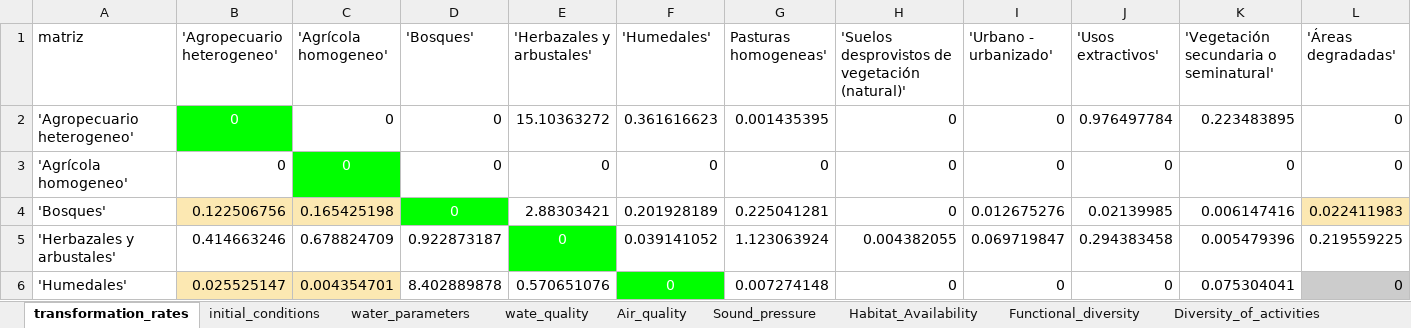
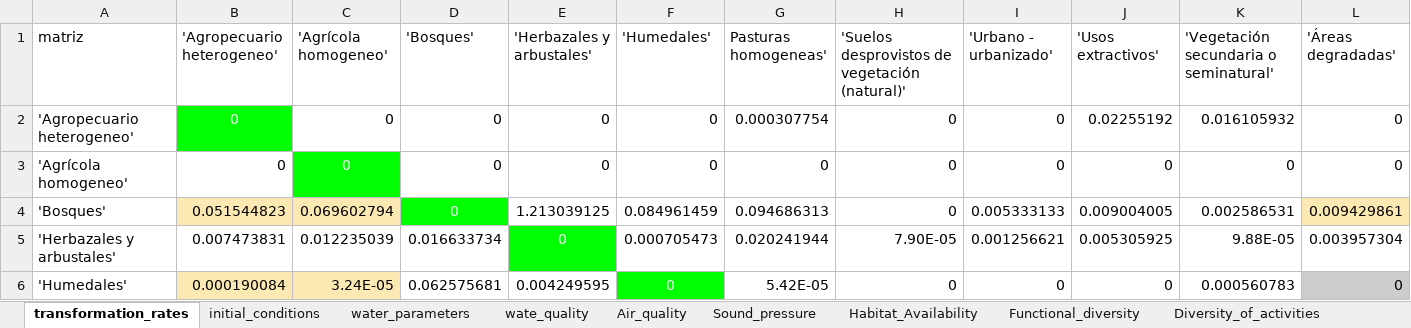
Before and after one commit to PEM-Humboldt/herramienta-resiliencia-simulador, an Excel workbook: condiciones_iniciales/parameters.xlsx, sheet transformation_rates, drawn as a sheet; only a part is shown; values as stored, in another font and other column widths than the file's, no borders; conditional formats not drawn; the diff covers the shown part only; the diff names each change by its address in the sheet, - before the commit and + after, or states it on an @@ line.

Commit message:
Transformation time series added

```diff
--- a/condiciones_iniciales/parameters.xlsx (sheet transformation_rates)
+++ b/condiciones_iniciales/parameters.xlsx (sheet transformation_rates)
-E2 ('Herbazales y arbustales'): 15.10363272
+E2 ('Herbazales y arbustales'): 0
-F2 ('Humedales'): 0.361616623
+F2 ('Humedales'): 0
-G2 (Pasturas homogeneas'): 0.001435395
+G2 (Pasturas homogeneas'): 0.000307754
-J2 ('Usos extractivos'): 0.976497784
+J2 ('Usos extractivos'): 0.02255192
-K2: 0.223483895
+K2: 0.016105932
-B4 ('Agropecuario heterogeneo'): 0.122506756
+B4 ('Agropecuario heterogeneo'): 0.051544823
-C4 ('Agrícola homogeneo'): 0.165425198
+C4 ('Agrícola homogeneo'): 0.069602794
-E4 ('Herbazales y arbustales'): 2.88303421
+E4 ('Herbazales y arbustales'): 1.213039125
-F4 ('Humedales'): 0.201928189
+F4 ('Humedales'): 0.084961459
-G4 (Pasturas homogeneas'): 0.225041281
+G4 (Pasturas homogeneas'): 0.094686313
-I4 ('Urbano - urbanizado'): 0.012675276
+I4 ('Urbano - urbanizado'): 0.005333133
-J4 ('Usos extractivos'): 0.02139985
+J4 ('Usos extractivos'): 0.009004005
-K4: 0.006147416
+K4: 0.002586531
-L4 ('Áreas degradadas'): 0.022411983
+L4 ('Áreas degradadas'): 0.009429861
-B5 ('Agropecuario heterogeneo'): 0.414663246
+B5 ('Agropecuario heterogeneo'): 0.007473831
-C5 ('Agrícola homogeneo'): 0.678824709
+C5 ('Agrícola homogeneo'): 0.012235039
-D5 ('Bosques'): 0.922873187
+D5 ('Bosques'): 0.016633734
-F5 ('Humedales'): 0.039141052
+F5 ('Humedales'): 0.000705473
-G5 (Pasturas homogeneas'): 1.123063924
+G5 (Pasturas homogeneas'): 0.020241944
-H5: 0.004382055
+H5: 7.90E-05
-I5 ('Urbano - urbanizado'): 0.069719847
+I5 ('Urbano - urbanizado'): 0.001256621
-J5 ('Usos extractivos'): 0.294383458
+J5 ('Usos extractivos'): 0.005305925
-K5: 0.005479396
+K5: 9.88E-05
-L5 ('Áreas degradadas'): 0.219559225
+L5 ('Áreas degradadas'): 0.003957304
-B6 ('Agropecuario heterogeneo'): 0.025525147
+B6 ('Agropecuario heterogeneo'): 0.000190084
-C6 ('Agrícola homogeneo'): 0.004354701
+C6 ('Agrícola homogeneo'): 3.24E-05
-D6 ('Bosques'): 8.402889878
+D6 ('Bosques'): 0.062575681
-E6 ('Herbazales y arbustales'): 0.570651076
+E6 ('Herbazales y arbustales'): 0.004249595
-G6 (Pasturas homogeneas'): 0.007274148
+G6 (Pasturas homogeneas'): 5.42E-05
-K6: 0.075304041
+K6: 0.000560783
```
Also changed, not shown: 35 edited cells elsewhere in this sheet, sheet water_parameters, sheet Diversity_of_activities, sheet social_tissue, sheet Common_interes, sheet Air_quality, 1 other file.
